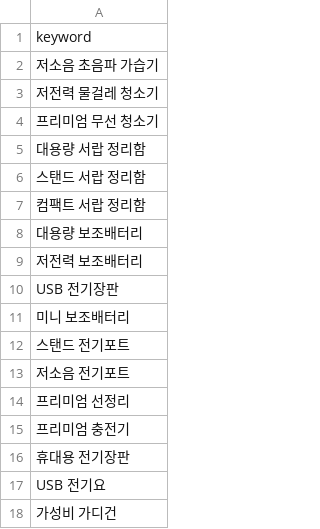
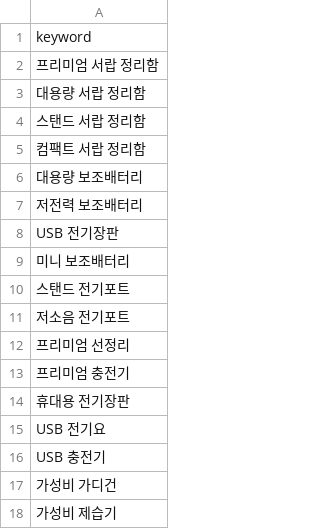
Before and after one commit to hayan-web/gpt-blog-auto, a CSV file: golden_shopping_keywords.csv, drawn as a sheet.

```diff
--- a/golden_shopping_keywords.csv
+++ b/golden_shopping_keywords.csv
@@ -1,5 +1,3 @@
 keyword
-저소음 초음파 가습기
-저전력 물걸레 청소기
-프리미엄 무선 청소기
+프리미엄 서랍 정리함
 대용량 서랍 정리함
@@ -17,2 +15,4 @@ USB 전기장판
 USB 전기요
+USB 충전기
 가성비 가디건
+가성비 제습기
```
Also changed, not shown: keywords_shopping.csv, 2 other files.
